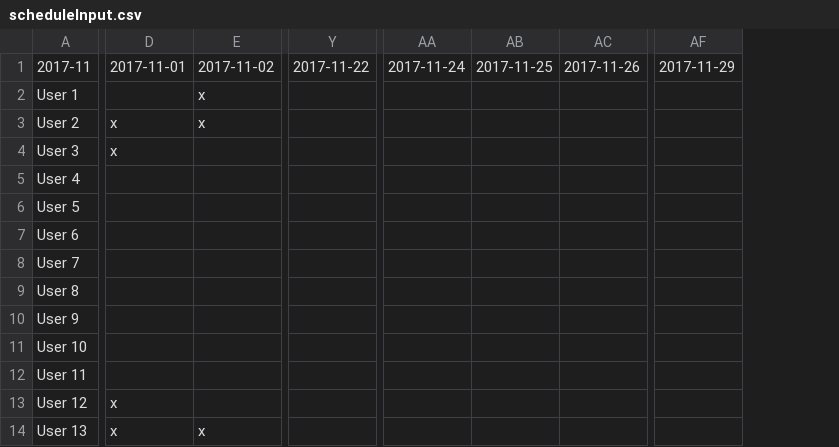
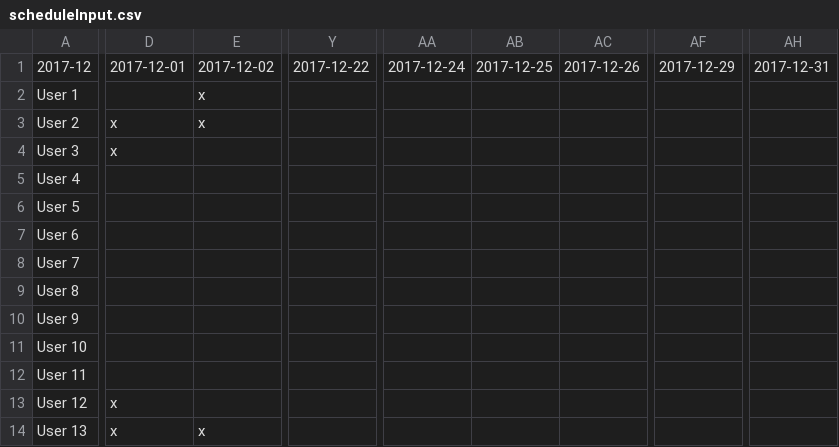
Before and after one commit to BartoszSta/duty-scheduler, a CSV file: scheduleInput.csv, drawn as a sheet; only a part is shown, gaps mark what is left out; removed rows and columns are numbered as before the commit, all else as after; the diff covers the shown part only; the diff names each change by its address in the sheet, - before the commit and + after, or states it on an @@ line.

```diff
--- a/scheduleInput.csv
+++ b/scheduleInput.csv
-column Y, row 1: 2017-11-22
+column Y, row 1: 2017-12-22
-column AA, row 1: 2017-11-24
-column AB, row 1: 2017-11-25
-column AC, row 1: 2017-11-26
+column AA, row 1: 2017-12-24
+column AB, row 1: 2017-12-25
+column AC, row 1: 2017-12-26
-column AF, row 1: 2017-11-29
+column AF, row 1: 2017-12-29
+column AH, row 1: 2017-12-31
-A1: 2017-11
+A1: 2017-12
-D1: 2017-11-01
+D1: 2017-12-01
-E1: 2017-11-02
+E1: 2017-12-02
```
Also changed, not shown: 23 edited cells elsewhere in this file, 6 other files.
